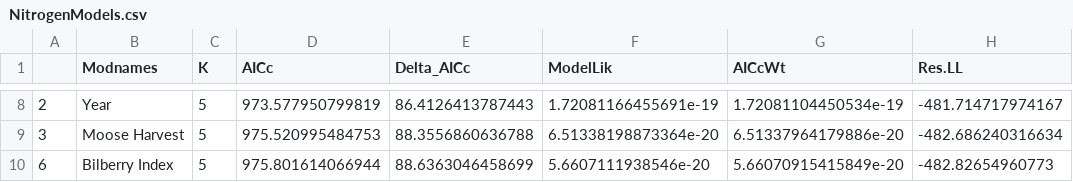
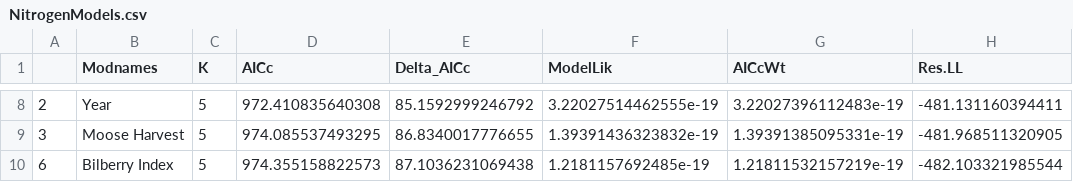
Before and after one commit to AshleeMikk/BrownBearDietThroughTime, a CSV file: Results/NitrogenModels.csv, drawn as a sheet; only a part is shown, gaps mark what is left out; the diff covers the shown part only; the diff names each change by its address in the sheet, - before the commit and + after, or states it on an @@ line.

```diff
--- a/Results/NitrogenModels.csv
+++ b/Results/NitrogenModels.csv
-D8 (AICc): 973.577950799819
+D8 (AICc): 972.410835640308
-E8 (Delta_AICc): 86.4126413787443
+E8 (Delta_AICc): 85.1592999246792
-F8 (ModelLik): 1.72081166455691e-19
+F8 (ModelLik): 3.22027514462555e-19
-G8 (AICcWt): 1.72081104450534e-19
+G8 (AICcWt): 3.22027396112483e-19
-H8 (Res.LL): -481.714717974167
+H8 (Res.LL): -481.131160394411
-D9 (AICc): 975.520995484753
+D9 (AICc): 974.085537493295
-E9 (Delta_AICc): 88.3556860636788
+E9 (Delta_AICc): 86.8340017776655
-F9 (ModelLik): 6.51338198873364e-20
+F9 (ModelLik): 1.39391436323832e-19
-G9 (AICcWt): 6.51337964179886e-20
+G9 (AICcWt): 1.39391385095331e-19
-H9 (Res.LL): -482.686240316634
+H9 (Res.LL): -481.968511320905
-D10 (AICc): 975.801614066944
+D10 (AICc): 974.355158822573
-E10 (Delta_AICc): 88.6363046458699
+E10 (Delta_AICc): 87.1036231069438
-F10 (ModelLik): 5.6607111938546e-20
+F10 (ModelLik): 1.2181157692485e-19
-G10 (AICcWt): 5.66070915415849e-20
+G10 (AICcWt): 1.21811532157219e-19
-H10 (Res.LL): -482.82654960773
+H10 (Res.LL): -482.103321985544
```
Also changed, not shown: 30 edited cells elsewhere in this file, Results/Nitro_TimeLagModels.csv, 1 other file.
